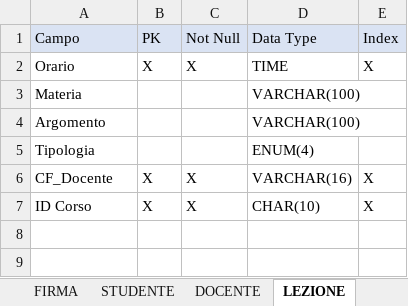
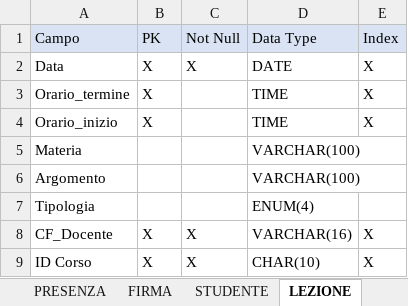
Before and after one commit to ggregman/DATABASE-FSD1, an Excel workbook: Registro/Data_Dictionary/tbl_Registro_individuale_v1.xlsx, sheet LEZIONE, drawn as a sheet; values as stored, in another font and other column widths than the file's, no borders; addresses are those after the commit; the diff names each change by its address in the sheet, - before the commit and + after, or states it on an @@ line.

```diff
--- a/Registro/Data_Dictionary/tbl_Registro_individuale_v1.xlsx (sheet LEZIONE)
+++ b/Registro/Data_Dictionary/tbl_Registro_individuale_v1.xlsx (sheet LEZIONE)
+row 2: Data | X | X | DATE | X
+row 3: Orario_termine | X |  | TIME | X
-A4: Orario
+A4: Orario_inizio
-C4: X
+C4: (empty)
```
Also changed, not shown: other sheet tabs, Registro/Modello_Logico/ml_registro_individuale.xlsx, 2 other files.
